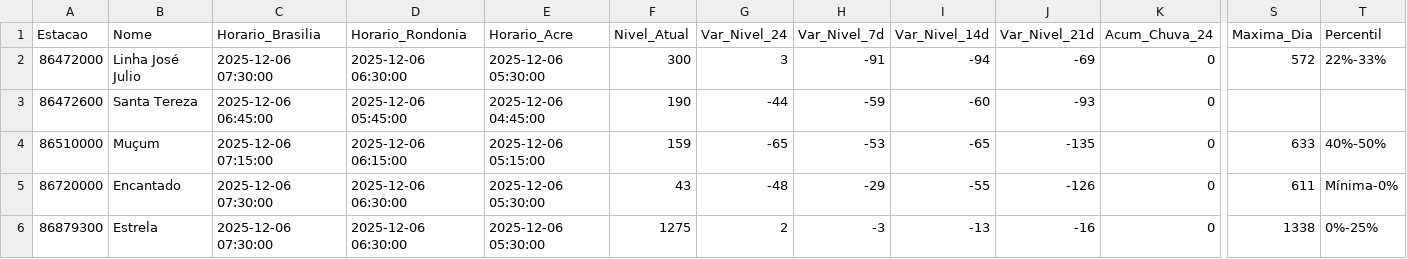
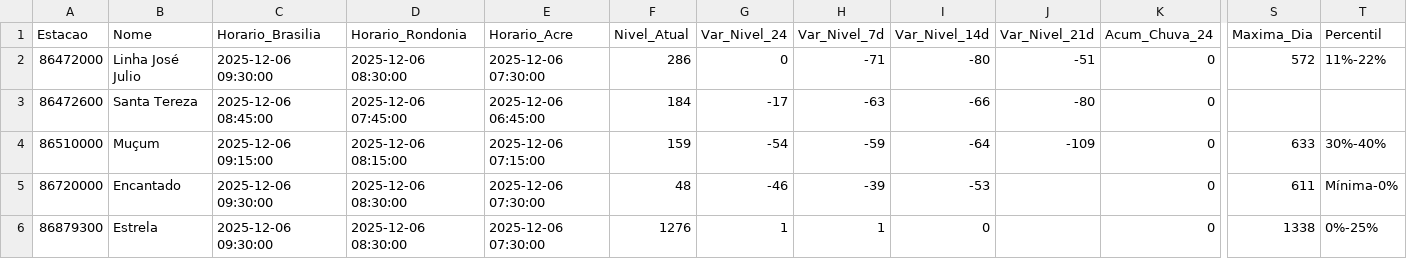
Before and after one commit to brunagamancio/sah, a CSV file: tabelas/Tabela_Taquari.csv, drawn as a sheet; only a part is shown, gaps mark what is left out; the diff names each change by its address in the sheet, - before the commit and + after, or states it on an @@ line.

Commit message:
As pastas atualizaram automaticamente - 2025-12-06 12:30

```diff
--- a/tabelas/Tabela_Taquari.csv
+++ b/tabelas/Tabela_Taquari.csv
-C2 (Horario_Brasilia): 2025-12-06 07:30:00
+C2 (Horario_Brasilia): 2025-12-06 09:30:00
-D2 (Horario_Rondonia): 2025-12-06 06:30:00
+D2 (Horario_Rondonia): 2025-12-06 08:30:00
-E2 (Horario_Acre): 2025-12-06 05:30:00
+E2 (Horario_Acre): 2025-12-06 07:30:00
-F2 (Nivel_Atual): 300
+F2 (Nivel_Atual): 286
-G2 (Var_Nivel_24): 3
+G2 (Var_Nivel_24): 0
-H2 (Var_Nivel_7d): -91
+H2 (Var_Nivel_7d): -71
-I2 (Var_Nivel_14d): -94
+I2 (Var_Nivel_14d): -80
-J2 (Var_Nivel_21d): -69
+J2 (Var_Nivel_21d): -51
-T2 (Percentil): 22%-33%
+T2 (Percentil): 11%-22%
-C3 (Horario_Brasilia): 2025-12-06 06:45:00
+C3 (Horario_Brasilia): 2025-12-06 08:45:00
-D3 (Horario_Rondonia): 2025-12-06 05:45:00
+D3 (Horario_Rondonia): 2025-12-06 07:45:00
-E3 (Horario_Acre): 2025-12-06 04:45:00
+E3 (Horario_Acre): 2025-12-06 06:45:00
-F3 (Nivel_Atual): 190
+F3 (Nivel_Atual): 184
-G3 (Var_Nivel_24): -44
+G3 (Var_Nivel_24): -17
-H3 (Var_Nivel_7d): -59
+H3 (Var_Nivel_7d): -63
-I3 (Var_Nivel_14d): -60
+I3 (Var_Nivel_14d): -66
-J3 (Var_Nivel_21d): -93
+J3 (Var_Nivel_21d): -80
-C4 (Horario_Brasilia): 2025-12-06 07:15:00
+C4 (Horario_Brasilia): 2025-12-06 09:15:00
-D4 (Horario_Rondonia): 2025-12-06 06:15:00
+D4 (Horario_Rondonia): 2025-12-06 08:15:00
-E4 (Horario_Acre): 2025-12-06 05:15:00
+E4 (Horario_Acre): 2025-12-06 07:15:00
-G4 (Var_Nivel_24): -65
+G4 (Var_Nivel_24): -54
-H4 (Var_Nivel_7d): -53
+H4 (Var_Nivel_7d): -59
-I4 (Var_Nivel_14d): -65
+I4 (Var_Nivel_14d): -64
-J4 (Var_Nivel_21d): -135
+J4 (Var_Nivel_21d): -109
-T4 (Percentil): 40%-50%
+T4 (Percentil): 30%-40%
-C5:C6 (Horario_Brasilia): 2025-12-06 07:30:00
+C5:C6 (Horario_Brasilia): 2025-12-06 09:30:00
-D5:D6 (Horario_Rondonia): 2025-12-06 06:30:00
+D5:D6 (Horario_Rondonia): 2025-12-06 08:30:00
-E5:E6 (Horario_Acre): 2025-12-06 05:30:00
+E5:E6 (Horario_Acre): 2025-12-06 07:30:00
-F5 (Nivel_Atual): 43
+F5 (Nivel_Atual): 48
-G5 (Var_Nivel_24): -48
+G5 (Var_Nivel_24): -46
-H5 (Var_Nivel_7d): -29
+H5 (Var_Nivel_7d): -39
-I5 (Var_Nivel_14d): -55
+I5 (Var_Nivel_14d): -53
-J5 (Var_Nivel_21d): -126
+J5 (Var_Nivel_21d): (empty)
-F6 (Nivel_Atual): 1275
+F6 (Nivel_Atual): 1276
-G6 (Var_Nivel_24): 2
+G6 (Var_Nivel_24): 1
-H6 (Var_Nivel_7d): -3
+H6 (Var_Nivel_7d): 1
-I6 (Var_Nivel_14d): -13
+I6 (Var_Nivel_14d): 0
-J6 (Var_Nivel_21d): -16
+J6 (Var_Nivel_21d): (empty)
```
Also changed, not shown: tabelas/Tabela_Doce.csv, tabelas/Tabela_Geral.csv, 55 other files.
